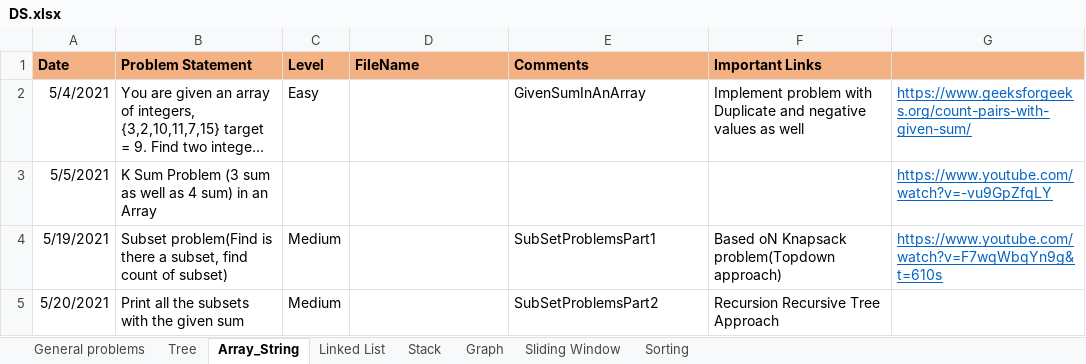
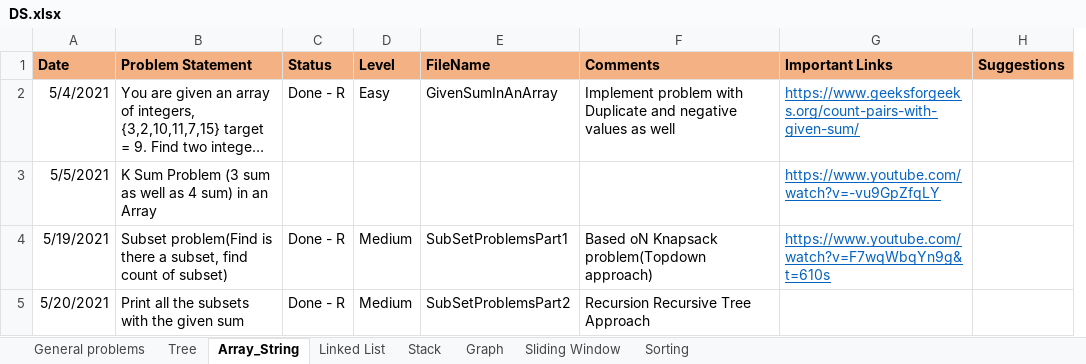
Before and after one commit to rannit012345/DSAndAlgo, an Excel workbook: DS.xlsx, sheet Array_String, drawn as a sheet; long unchanged cells end in …; values as stored, in another font and other column widths than the file's, no borders; removed rows and columns are numbered as before the commit, all else as after; the diff names each change by its address in the sheet, - before the commit and + after, or states it on an @@ line.

Commit message:
Print subsets of a string

```diff
--- a/DS.xlsx (sheet Array_String)
+++ b/DS.xlsx (sheet Array_String)
+column C (Status), rows 2-5: Done - R |  | Done - R | Done - R
-column F (Important Links), rows 2-5: Implement problem with Duplicate and negative values as well |  | Based oN Knapsack problem(Topdown approach) | Recursion Recursive Tree Approach
+column H (Suggestions), empty
-G1: (empty)
+G1: Important Links
-E2 (FileName): (empty)
+E2 (FileName): GivenSumInAnArray
-F2 (Comments): GivenSumInAnArray
+F2 (Comments): Implement problem with Duplicate and negative values as well
-E4 (FileName): (empty)
+E4 (FileName): SubSetProblemsPart1
-F4 (Comments): SubSetProblemsPart1
+F4 (Comments): Based oN Knapsack problem(Topdown approach)
-E5 (FileName): (empty)
+E5 (FileName): SubSetProblemsPart2
-F5 (Comments): SubSetProblemsPart2
+F5 (Comments): Recursion Recursive Tree Approach
```
Also changed, not shown: sheet General problems, sheet Stack, sheet Sliding Window, sheet Tree, sheet Linked List, sheet Graph, 1 more sheet, 1 other file.
